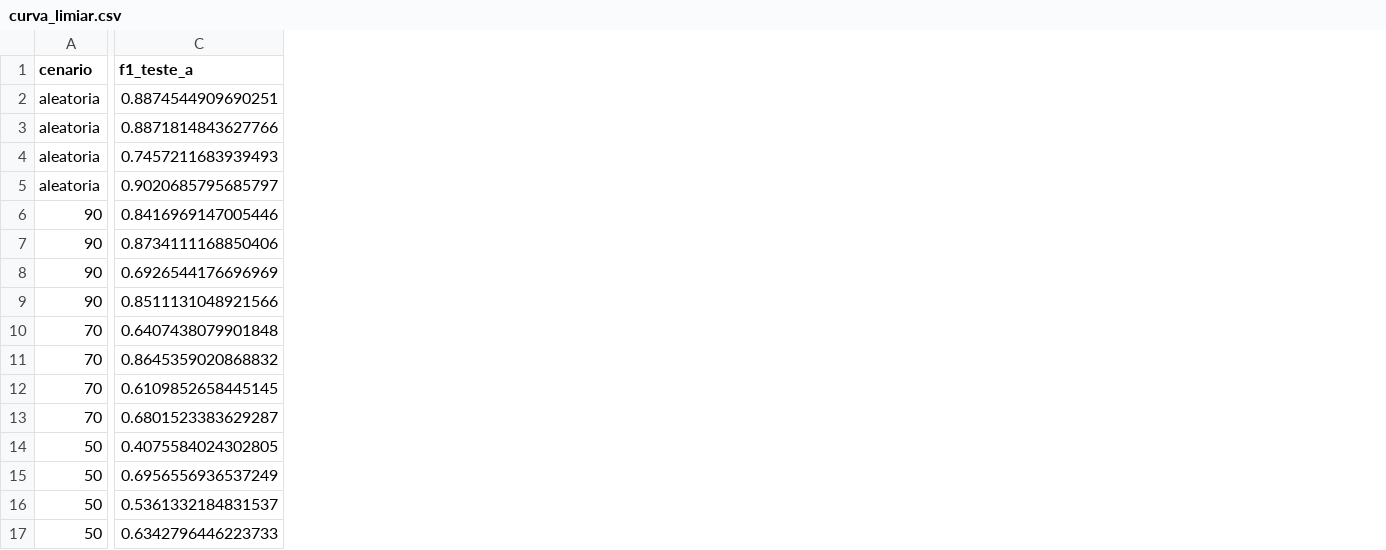
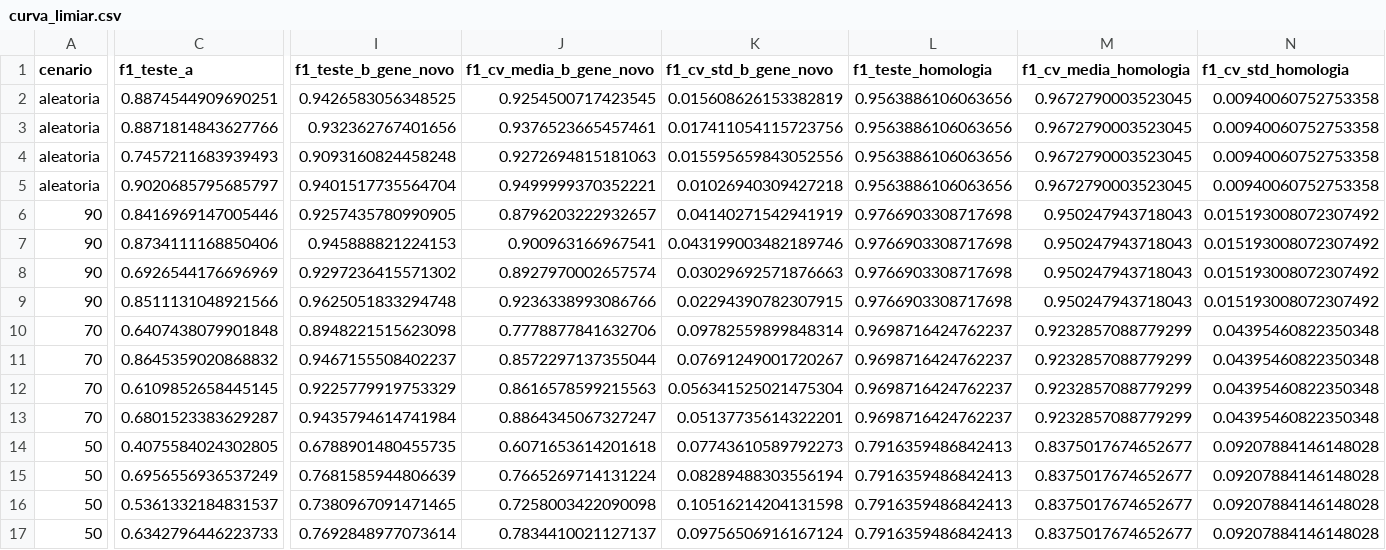
Before and after one commit to GustavoAndrad/arg-ontology-ml, a CSV file: results/curva_limiar.csv, drawn as a sheet; only a part is shown, gaps mark what is left out; the diff covers the shown part only; the diff names each change by its address in the sheet, - before the commit and + after, or states it on an @@ line.

Commit message:
feat: cenário "gene novo" para tratamento de circularidade, referência por homologia, ablação e informação mútua; Holm com 8 testes

```diff
--- a/results/curva_limiar.csv
+++ b/results/curva_limiar.csv
+column I (f1_teste_b_gene_novo), rows 2-17: 0.9426583056348525 | 0.932362767401656 | 0.9093160824458248 | 0.9401517735564704 | 0.9257435780990905 | 0.945888821224153 | 0.9297236415571302 | 0.9625051833294748 | 0.8948221515623098 | 0.9467155508402237 | 0.9225779919753329 | 0.9435794614741984 | 0.6788901480455735 | 0.7681585944806639 | 0.7380967091471465 | 0.7692848977073614
+column J (f1_cv_media_b_gene_novo), rows 2-17: 0.9254500717423545 | 0.9376523665457461 | 0.9272694815181063 | 0.9499999370352221 | 0.8796203222932657 | 0.900963166967541 | 0.8927970002657574 | 0.9236338993086766 | 0.7778877841632706 | 0.8572297137355044 | 0.8616578599215563 | 0.8864345067327247 | 0.6071653614201618 | 0.7665269714131224 | 0.7258003422090098 | 0.7834410021127137
+column K (f1_cv_std_b_gene_novo), rows 2-17: 0.015608626153382819 | 0.017411054115723756 | 0.015595659843052556 | 0.01026940309427218 | 0.04140271542941919 | 0.043199003482189746 | 0.03029692571876663 | 0.02294390782307915 | 0.09782559899848314 | 0.07691249001720267 | 0.056341525021475304 | 0.05137735614322201 | 0.07743610589792273 | 0.08289488303556194 | 0.10516214204131598 | 0.09756506916167124
+column L (f1_teste_homologia), rows 2-17: 0.9563886106063656 | 0.9563886106063656 | 0.9563886106063656 | 0.9563886106063656 | 0.9766903308717698 | 0.9766903308717698 | 0.9766903308717698 | 0.9766903308717698 | 0.9698716424762237 | 0.9698716424762237 | 0.9698716424762237 | 0.9698716424762237 | 0.7916359486842413 | 0.7916359486842413 | 0.7916359486842413 | 0.7916359486842413
+column M (f1_cv_media_homologia), rows 2-17: 0.9672790003523045 | 0.9672790003523045 | 0.9672790003523045 | 0.9672790003523045 | 0.950247943718043 | 0.950247943718043 | 0.950247943718043 | 0.950247943718043 | 0.9232857088779299 | 0.9232857088779299 | 0.9232857088779299 | 0.9232857088779299 | 0.8375017674652677 | 0.8375017674652677 | 0.8375017674652677 | 0.8375017674652677
+column N (f1_cv_std_homologia), rows 2-17: 0.00940060752753358 | 0.00940060752753358 | 0.00940060752753358 | 0.00940060752753358 | 0.015193008072307492 | 0.015193008072307492 | 0.015193008072307492 | 0.015193008072307492 | 0.04395460822350348 | 0.04395460822350348 | 0.04395460822350348 | 0.04395460822350348 | 0.09207884146148028 | 0.09207884146148028 | 0.09207884146148028 | 0.09207884146148028
```
Also changed, not shown: 4 added columns elsewhere in this file, results/curva_limiar_particoes.csv, results/testes_estatisticos.csv, 54 other files.
